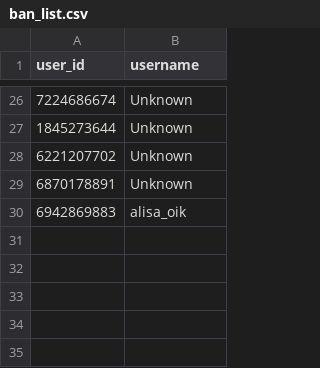
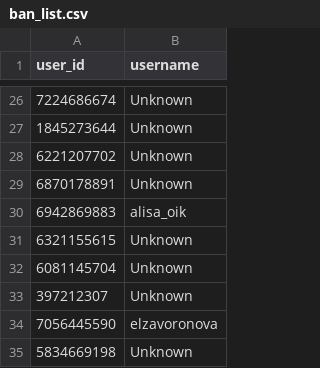
Before and after one commit to brdchy/bot_cleaner, a CSV file: txts/ban_list.csv, drawn as a sheet; only a part is shown, gaps mark what is left out.

```diff
--- a/txts/ban_list.csv
+++ b/txts/ban_list.csv
@@ -30 +30,6 @@ user_id,username
 6942869883,alisa_oik
+6321155615,Unknown
+6081145704,Unknown
+397212307,Unknown
+7056445590,elzavoronova
+5834669198,Unknown
```
Also changed, not shown: txts/admin_actions.csv, txts/ban_candidates.csv, 1 other file.
